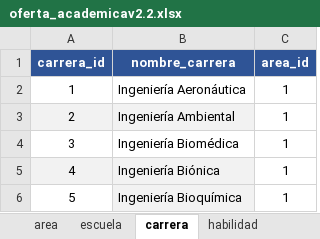
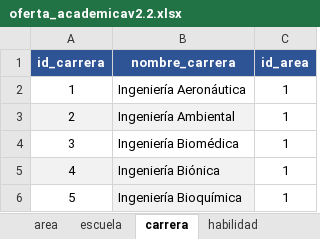
Before and after one commit to KillahBlitz/Athena, an Excel workbook: Scripts/layouts/oferta_academicav2.2.xlsx, sheet carrera, drawn as a sheet; only a part is shown; values as stored, in another font and other column widths than the file's, no borders; the diff names each change by its address in the sheet, - before the commit and + after, or states it on an @@ line.

```diff
--- a/Scripts/layouts/oferta_academicav2.2.xlsx (sheet carrera)
+++ b/Scripts/layouts/oferta_academicav2.2.xlsx (sheet carrera)
-A1: carrera_id
+A1: id_carrera
-C1: area_id
+C1: id_area
```
Also changed, not shown: sheet carrera_habilidad, sheet area, sheet escuela, other sheet tabs, 4 other files.
